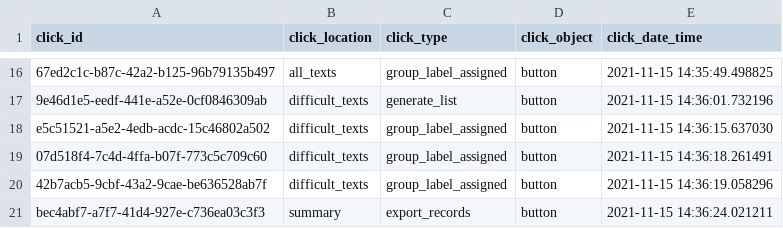
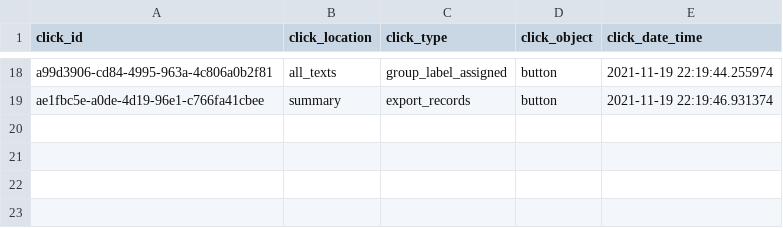
Before and after one commit to Tak-Man/ML-rapid-text-labeling-app, a CSV file: output/click_log.csv, drawn as a sheet; only a part is shown, gaps mark what is left out; removed rows and columns are numbered as before the commit, all else as after; the diff covers the shown part only; the diff names each change by its address in the sheet, - before the commit and + after, or states it on an @@ line.

```diff
--- a/output/click_log.csv
+++ b/output/click_log.csv
-A18 (click_id): 67ed2c1c-b87c-42a2-b125-96b79135b497
+A18 (click_id): a99d3906-cd84-4995-963a-4c806a0b2f81
-E18 (click_date_time): 2021-11-15 14:35:49.498825
+E18 (click_date_time): 2021-11-19 22:19:44.255974
-row 17: 9e46d1e5-eedf-441e-a52e-0cf0846309ab | difficult_texts | generate_list | button | 2021-11-15 14:36:01.732196
-row 18: e5c51521-a5e2-4edb-acdc-15c46802a502 | difficult_texts | group_label_assigned | button | 2021-11-15 14:36:15.637030
-row 19: 07d518f4-7c4d-4ffa-b07f-773c5c709c60 | difficult_texts | group_label_assigned | button | 2021-11-15 14:36:18.261491
-row 20: 42b7acb5-9cbf-43a2-9cae-be636528ab7f | difficult_texts | group_label_assigned | button | 2021-11-15 14:36:19.058296
-A19 (click_id): bec4abf7-a7f7-41d4-927e-c736ea03c3f3
+A19 (click_id): ae1fbc5e-a0de-4d19-96e1-c766fa41cbee
-E19 (click_date_time): 2021-11-15 14:36:24.021211
+E19 (click_date_time): 2021-11-19 22:19:46.931374
```
Also changed, not shown: 8 added rows, 6 removed rows and 18 edited cells elsewhere in this file, 24 other files.
